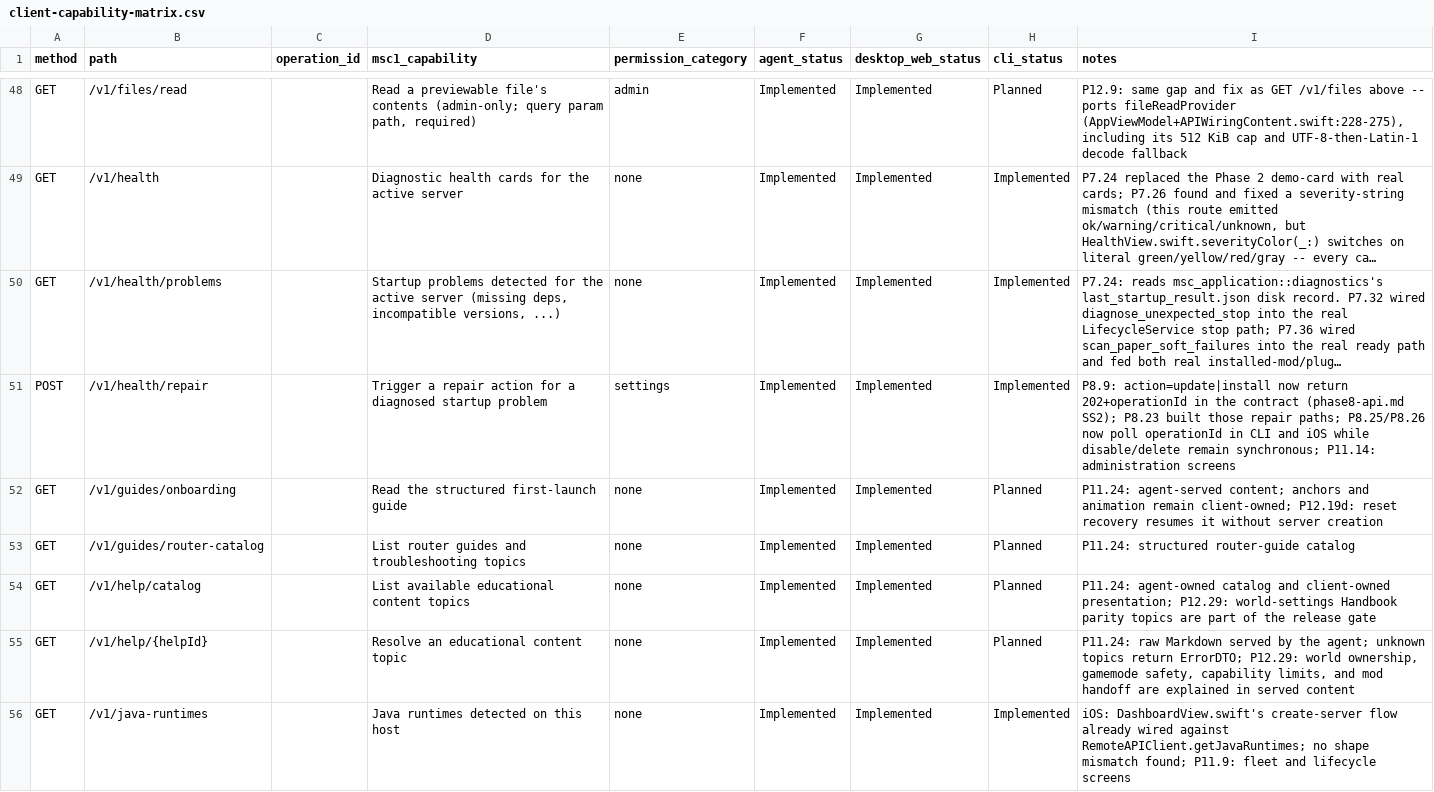
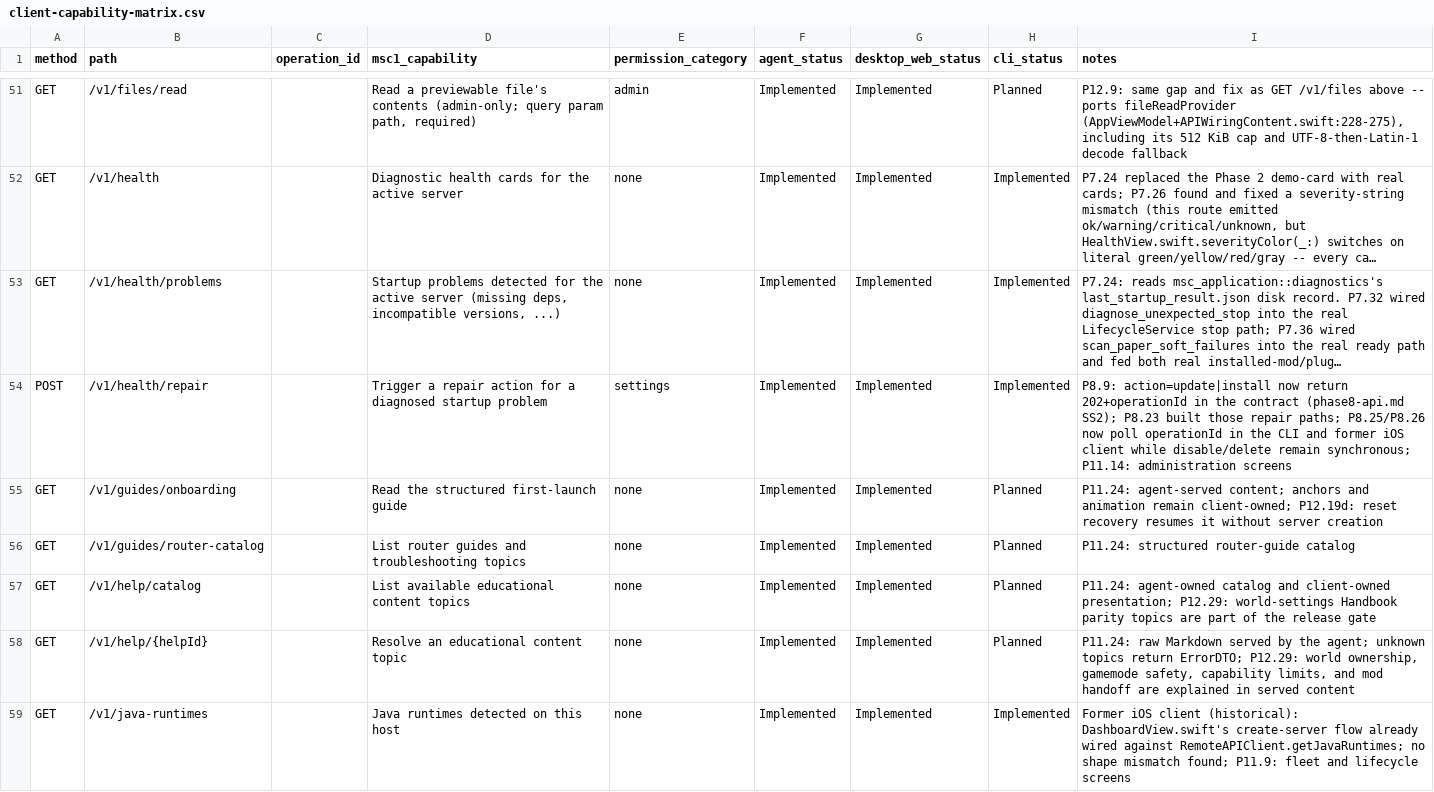
Before and after one commit to ctemple9/msc2, a CSV file: docs/msc2/client-capability-matrix.csv, drawn as a sheet; only a part is shown, gaps mark what is left out; long unchanged cells end in …; addresses are those after the commit; the diff covers the shown part only; the diff names each change by its address in the sheet, - before the commit and + after, or states it on an @@ line.

Commit message:
P12.122: audit supported client surfaces

```diff
--- a/docs/msc2/client-capability-matrix.csv
+++ b/docs/msc2/client-capability-matrix.csv
-I54 (notes): …operationId in CLI and iOS while disable/delete…
+I54 (notes): …operationId in the CLI and former iOS client while disable/delete…
-I59 (notes): iOS: DashboardView.swift's create-server…
+I59 (notes): Former iOS client (historical): DashboardView.swift's create-server…
```
Also changed, not shown: 5 added rows and 20 edited cells elsewhere in this file, 3 other files.
